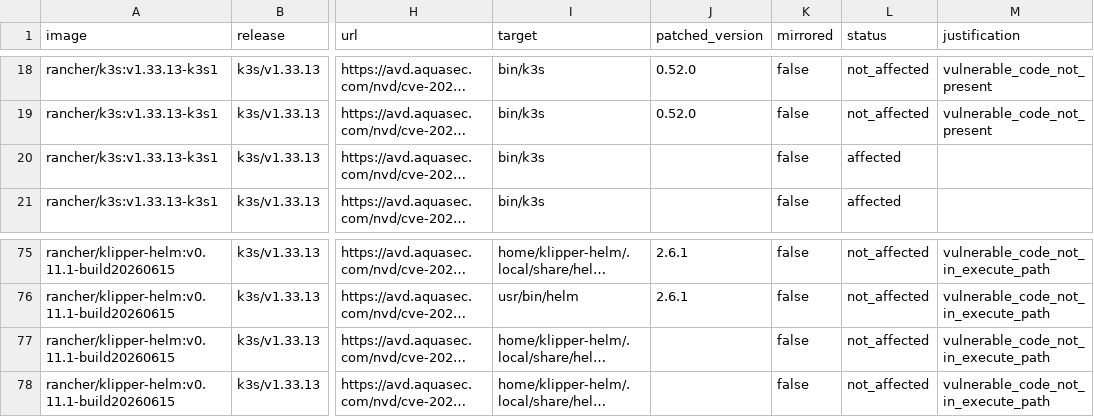
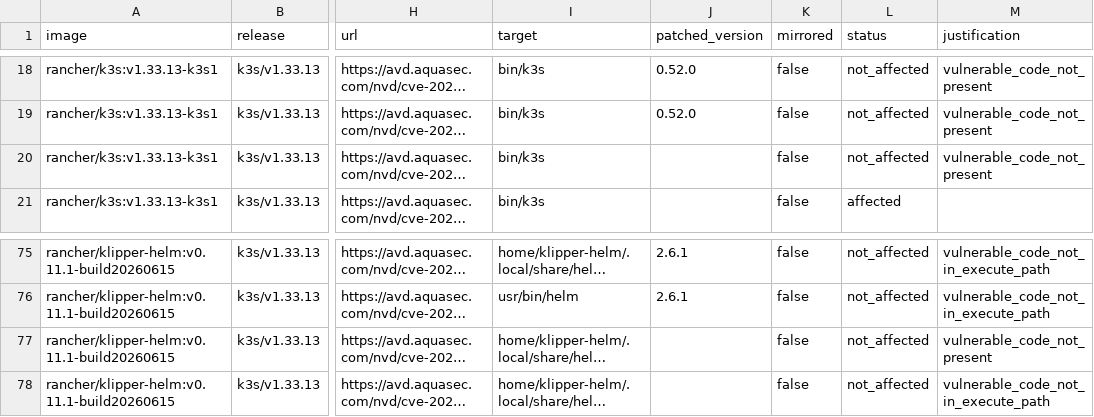
Before and after one commit to k3s-io/scans, a CSV file: docs/csv/report-k3s-v1.33.13-cves.csv, drawn as a sheet; only a part is shown, gaps mark what is left out; long unchanged cells end in …; the diff names each change by its address in the sheet, - before the commit and + after, or states it on an @@ line.

```diff
--- a/docs/csv/report-k3s-v1.33.13-cves.csv
+++ b/docs/csv/report-k3s-v1.33.13-cves.csv
-L20 (status): affected
+L20 (status): not_affected
-M20 (justification): (empty)
+M20 (justification): vulnerable_code_not_present
-M77 (justification): vulnerable_code_not_in_execute_path
+M77 (justification): vulnerable_code_not_present
```
Also changed, not shown: docs/csv/report-k3s-v1.33.13-rc1-cves.csv, docs/csv/report-k3s-v1.34.10-rc1-cves.csv, 22 other files.
